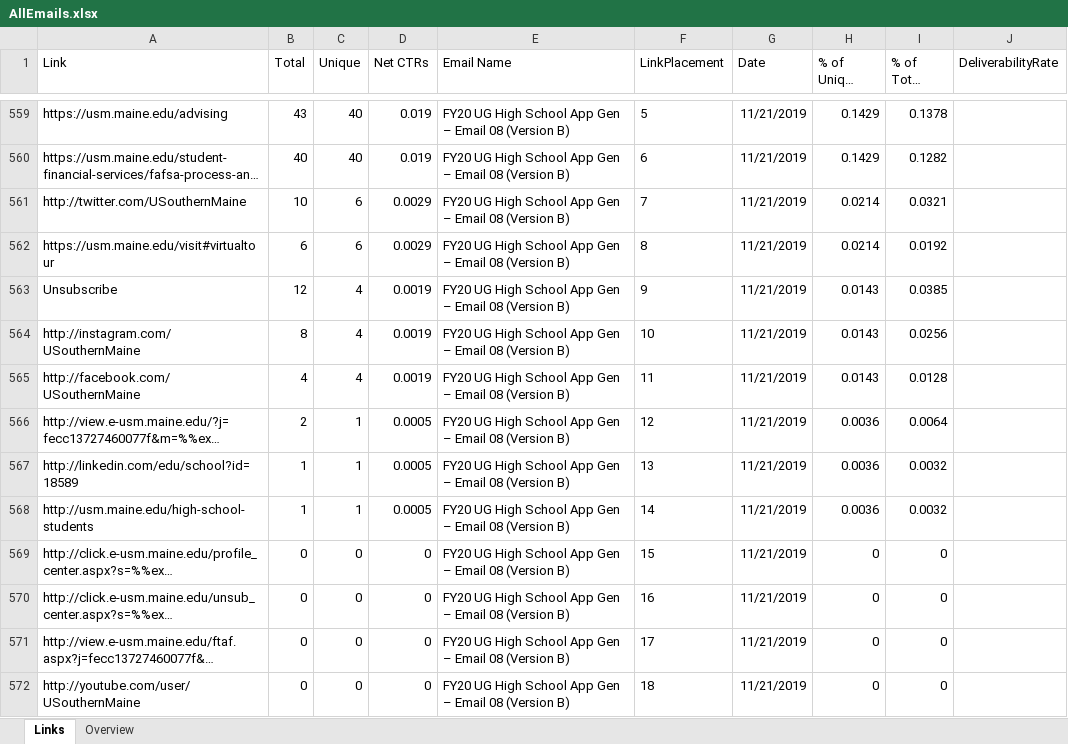
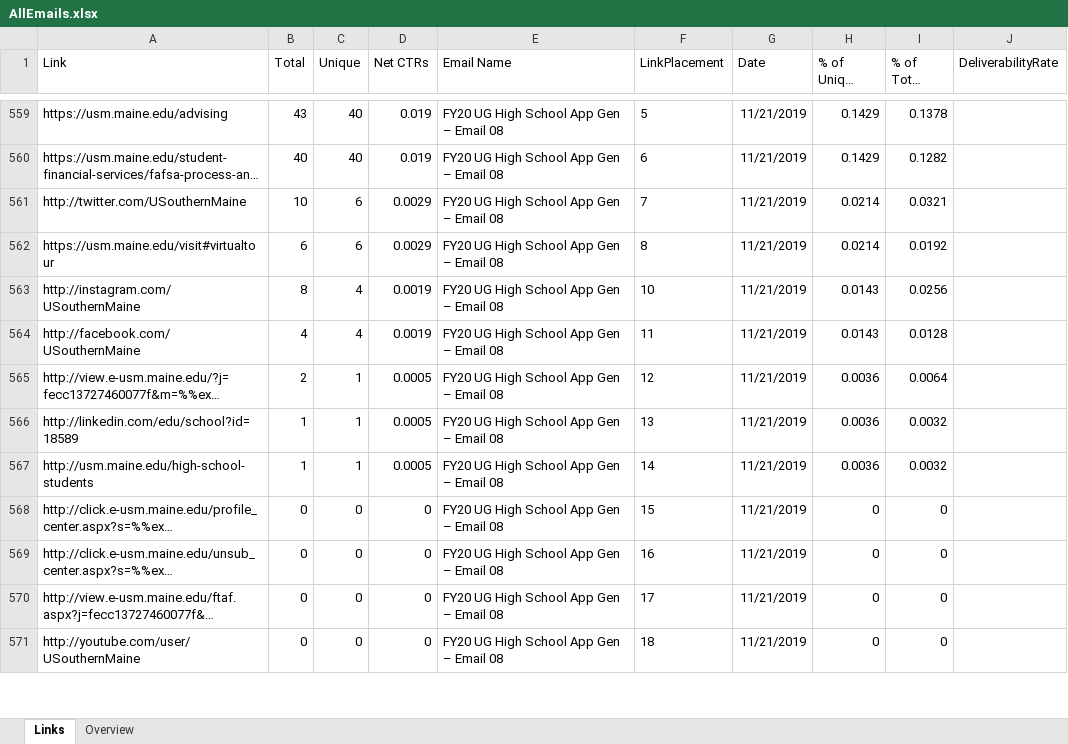
Before and after one commit to edithbird/email-campaigns-app-gen-hs, an Excel workbook: AllEmails.xlsx, sheet Links, drawn as a sheet; only a part is shown, gaps mark what is left out; long unchanged cells end in …; values as stored, in another font and other column widths than the file's, no borders; removed rows and columns are numbered as before the commit, all else as after; the diff covers the shown part only; the diff names each change by its address in the sheet, - before the commit and + after, or states it on an @@ line.

```diff
--- a/AllEmails.xlsx (sheet Links)
+++ b/AllEmails.xlsx (sheet Links)
-E559:E562 (Email Name): FY20 UG High School App Gen – Email 08 (Version B)
+E559:E562 (Email Name): FY20 UG High School App Gen – Email 08
-row 563: Unsubscribe | 12 | 4 | 0.0019 | FY20 UG High School App Gen – Email 08 (Version B) | 9 | 11/21/2019 | 0.0143 | 0.0385
-E563:E571 (Email Name): FY20 UG High School App Gen – Email 08 (Version B)
+E563:E571 (Email Name): FY20 UG High School App Gen – Email 08
```
Also changed, not shown: 1 removed row and 57 edited cells elsewhere in this sheet, sheet Overview, 17 other files.
